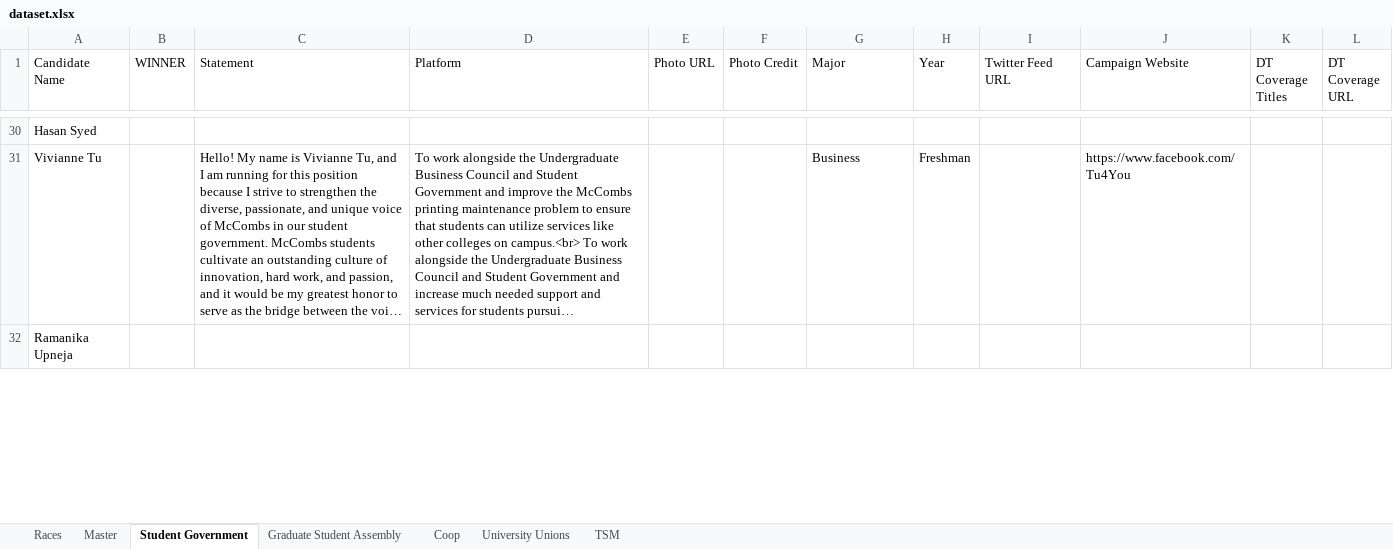
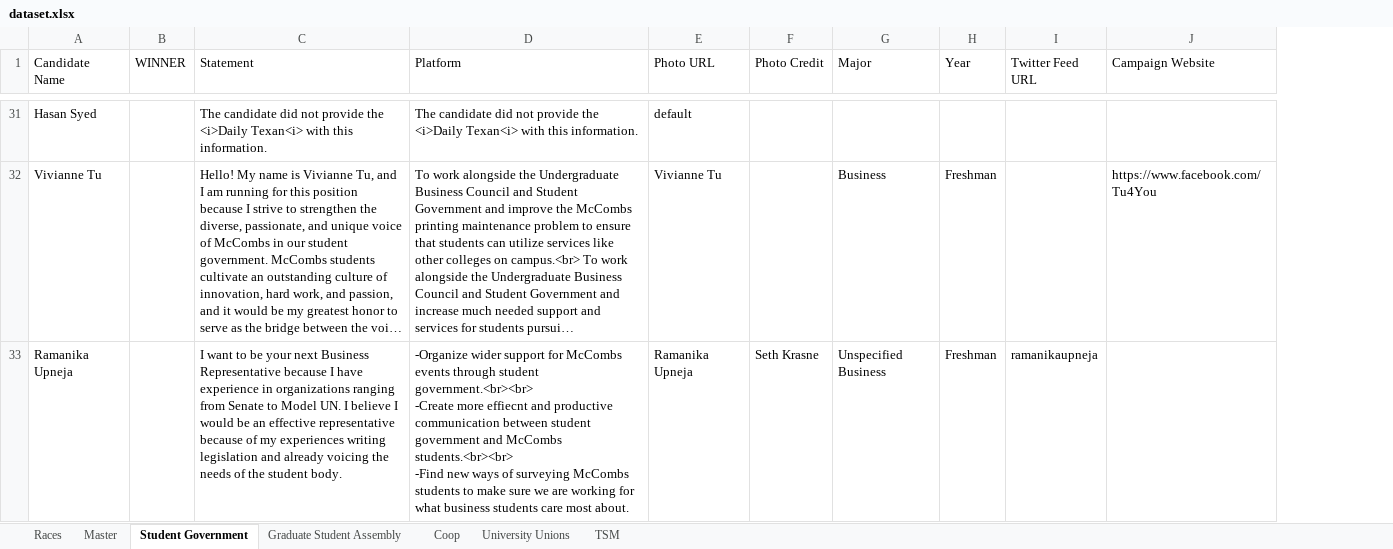
Before and after one commit to sc1f/sg-expl, an Excel workbook: backend/dataset.xlsx, sheet Student Government, drawn as a sheet; only a part is shown, gaps mark what is left out; long unchanged cells end in …; values as stored, in another font and other column widths than the file's, no borders; charts and pictures not drawn; removed rows and columns are numbered as before the commit, all else as after; ↵ is a line break in a cell; the diff covers the shown part only; the diff names each change by its address in the sheet, - before the commit and + after, or states it on an @@ line.

```diff
--- a/backend/dataset.xlsx (sheet Student Government)
+++ b/backend/dataset.xlsx (sheet Student Government)
-column E (Photo URL), empty
-column F (Photo Credit), empty
+column E (Photo URL), rows 31-33: default | Vivianne Tu | Ramanika Upneja
+column F (Photo Credit), row 33: Seth Krasne
-column K (DT Coverage Titles), empty
-column L (DT Coverage URL), empty
-C31 (Statement): (empty)
+C31 (Statement): The candidate did not provide the <i>Daily Texan<i> with this information.
-D31 (Platform): (empty)
+D31 (Platform): The candidate did not provide the <i>Daily Texan<i> with this information.
-C33 (Statement): (empty)
+C33 (Statement): I want to be your next Business Representative because I have experience in organizations ranging from Senate to Model UN. I believe I would be an effective representative because of my experiences writing legislation and already voicing the needs of the student body.
-D33 (Platform): (empty)
+D33 (Platform): -Organize wider support for McCombs events through student government.<br><br> ↵ -Create more effiecnt and productive communication between student government and McCombs students.<br><br> ↵ -Find new ways of surveying McCombs students to make sure we are working for what business students care most about.
-G33 (Major): (empty)
+G33 (Major): Unspecified Business
-H33 (Year): (empty)
+H33 (Year): Freshman
-I33 (Twitter Feed URL): (empty)
+I33 (Twitter Feed URL): ramanikaupneja
```
Also changed, not shown: 3 added rows, 2 removed rows, 198 edited cells and cell formats elsewhere in this sheet, sheet Graduate Student Assembly, sheet University Unions, sheet Coop, sheet TSM, 6 other files.
